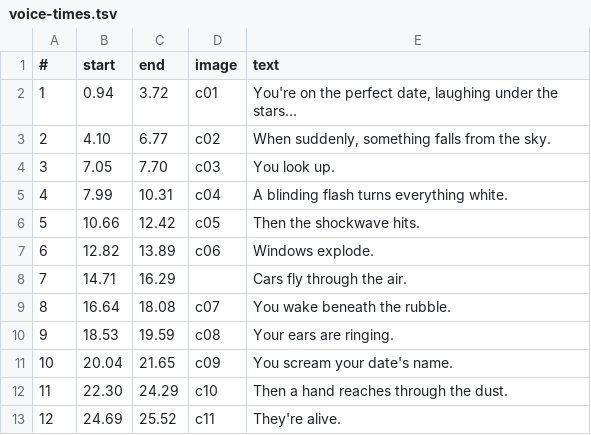
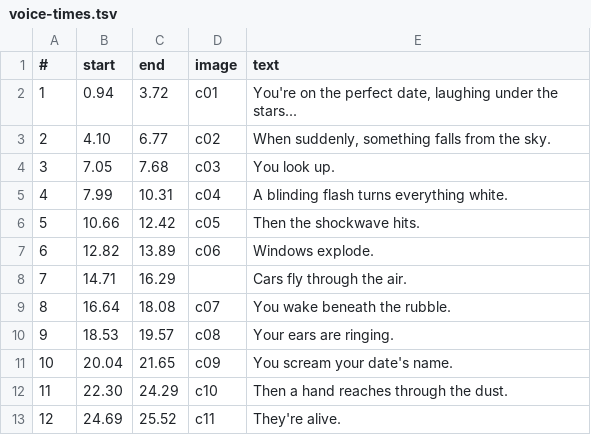
Before and after one commit to wgnghr44bg-coder/vox-lux, a TSV file: tools/threejs/nuclear-date/voice-times.tsv, drawn as a sheet; only a part is shown.

```diff
--- a/tools/threejs/nuclear-date/voice-times.tsv
+++ b/tools/threejs/nuclear-date/voice-times.tsv
@@ -3,3 +3,3 @@
 2	4.10	6.77	c02	When suddenly, something falls from the sky.
-3	7.05	7.70	c03	You look up.
+3	7.05	7.68	c03	You look up.
 4	7.99	10.31	c04	A blinding flash turns everything white.
@@ -9,3 +9,3 @@
 8	16.64	18.08	c07	You wake beneath the rubble.
-9	18.53	19.59	c08	Your ears are ringing.
+9	18.53	19.57	c08	Your ears are ringing.
 10	20.04	21.65	c09	You scream your date's name.
```
